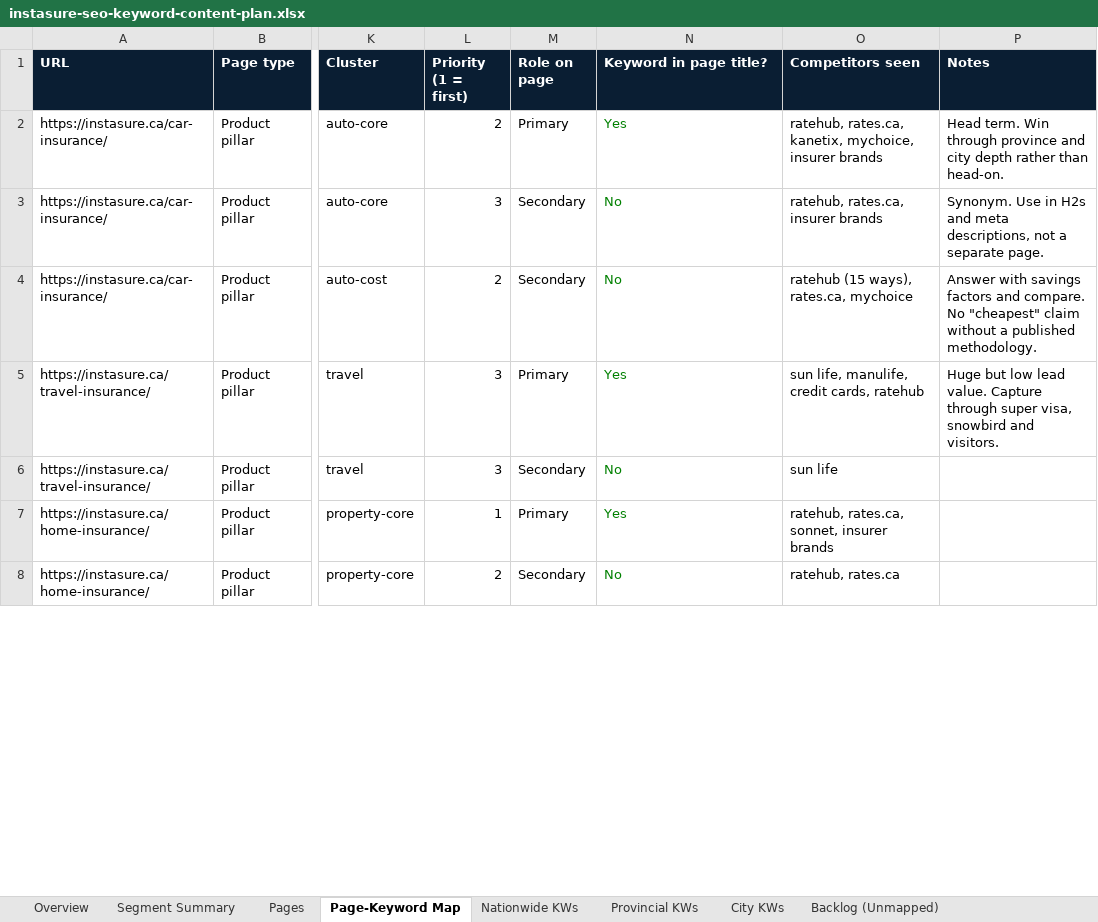
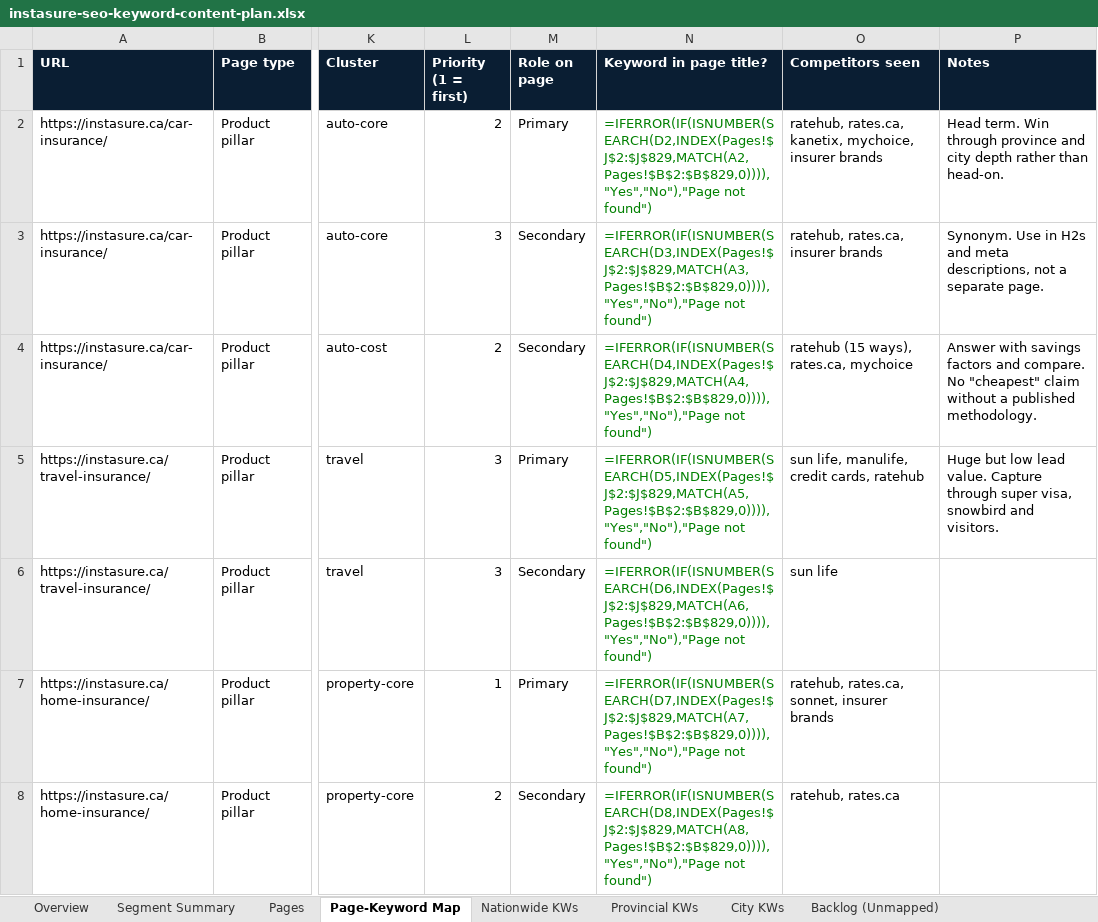
Before and after one commit to NanoQode/Calculators, an Excel workbook: instasure.ca/docs/instasure-seo-keyword-content-plan.xlsx, sheet Page-Keyword Map, drawn as a sheet; only a part is shown, gaps mark what is left out; values as stored, in another font and other column widths than the file's, no borders; formulas without a stored value are shown as written; charts and pictures not drawn; the diff covers the shown part only; the diff names each change by its address in the sheet, - before the commit and + after, or states it on an @@ line.

```diff
--- a/instasure.ca/docs/instasure-seo-keyword-content-plan.xlsx (sheet Page-Keyword Map)
+++ b/instasure.ca/docs/instasure-seo-keyword-content-plan.xlsx (sheet Page-Keyword Map)
-N2 (Keyword in page title?): Yes
+N2 (Keyword in page title?): =IFERROR(IF(ISNUMBER(SEARCH(D2,INDEX(Pages!$J$2:$J$829,MATCH(A2,Pages!$B$2:$B$829,0)))),"Yes","No"),"Page not found")
-N3 (Keyword in page title?): No
+N3 (Keyword in page title?): =IFERROR(IF(ISNUMBER(SEARCH(D3,INDEX(Pages!$J$2:$J$829,MATCH(A3,Pages!$B$2:$B$829,0)))),"Yes","No"),"Page not found")
-N4 (Keyword in page title?): No
+N4 (Keyword in page title?): =IFERROR(IF(ISNUMBER(SEARCH(D4,INDEX(Pages!$J$2:$J$829,MATCH(A4,Pages!$B$2:$B$829,0)))),"Yes","No"),"Page not found")
-N5 (Keyword in page title?): Yes
+N5 (Keyword in page title?): =IFERROR(IF(ISNUMBER(SEARCH(D5,INDEX(Pages!$J$2:$J$829,MATCH(A5,Pages!$B$2:$B$829,0)))),"Yes","No"),"Page not found")
-N6 (Keyword in page title?): No
+N6 (Keyword in page title?): =IFERROR(IF(ISNUMBER(SEARCH(D6,INDEX(Pages!$J$2:$J$829,MATCH(A6,Pages!$B$2:$B$829,0)))),"Yes","No"),"Page not found")
-N7 (Keyword in page title?): Yes
+N7 (Keyword in page title?): =IFERROR(IF(ISNUMBER(SEARCH(D7,INDEX(Pages!$J$2:$J$829,MATCH(A7,Pages!$B$2:$B$829,0)))),"Yes","No"),"Page not found")
-N8 (Keyword in page title?): No
+N8 (Keyword in page title?): =IFERROR(IF(ISNUMBER(SEARCH(D8,INDEX(Pages!$J$2:$J$829,MATCH(A8,Pages!$B$2:$B$829,0)))),"Yes","No"),"Page not found")
```
Also changed, not shown: 667 edited cells elsewhere in this sheet, sheet Pages, sheet Blog Content Plan, sheet City KWs, sheet Nationwide KWs, sheet Segment Summary, sheet Provincial KWs, 1 more sheet, charts or pictures, 26 other files.
